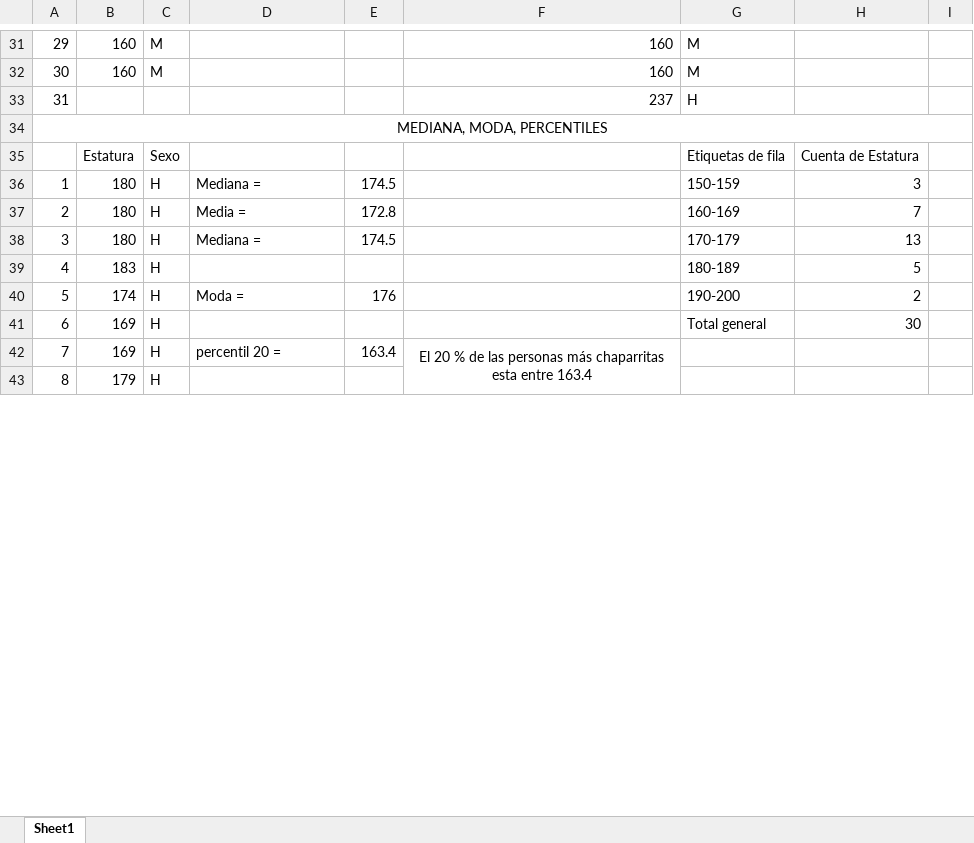
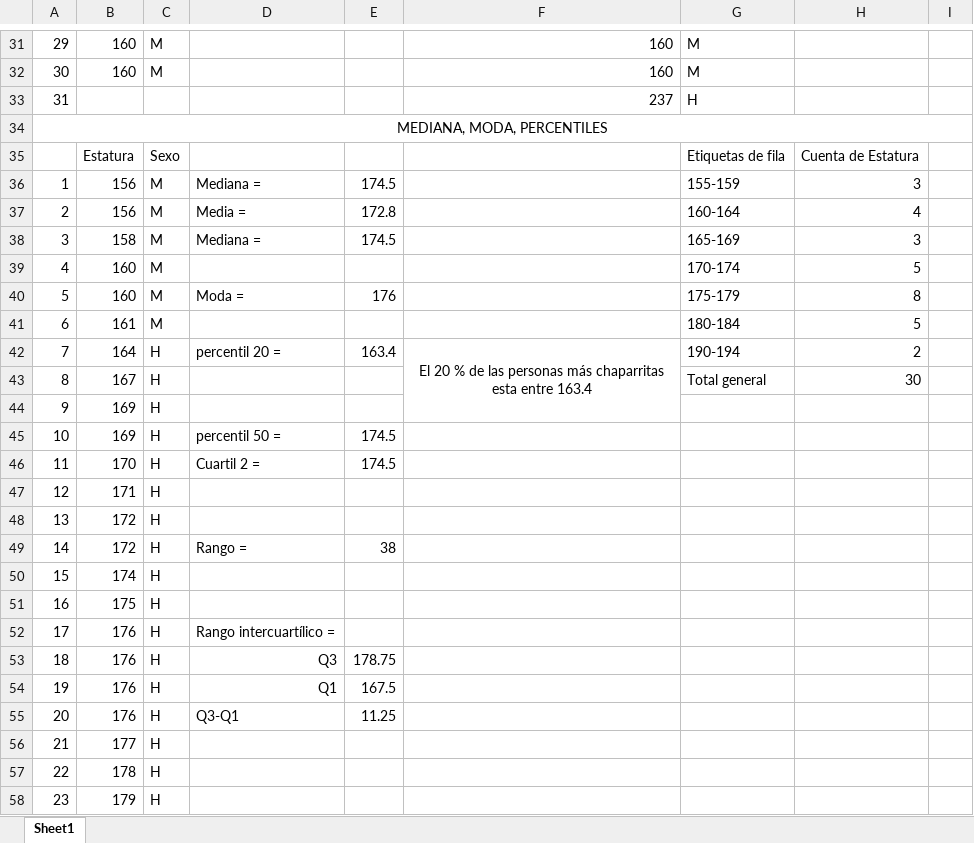
Before and after one commit to DavidCorzo/2.1, an Excel workbook: ___Estadistica_1-Notas___/__Ejemplos_En_Clase__/2020-01-14-Clase.xlsx, sheet Sheet1, drawn as a sheet; only a part is shown, gaps mark what is left out; values as stored, in another font and other column widths than the file's, no borders; charts and pictures not drawn; removed rows and columns are numbered as before the commit, all else as after; the diff covers the shown part only; the diff names each change by its address in the sheet, - before the commit and + after, or states it on an @@ line.

```diff
--- a/___Estadistica_1-Notas___/__Ejemplos_En_Clase__/2020-01-14-Clase.xlsx (sheet Sheet1)
+++ b/___Estadistica_1-Notas___/__Ejemplos_En_Clase__/2020-01-14-Clase.xlsx (sheet Sheet1)
-B36: 180
+B36: 156
-C36: H
+C36: M
-G36: 150-159
+G36: 155-159
-row 37: 2 | 180 | H | Media = | 172.8 |  | 160-169 | 7
-row 38: 3 | 180 | H | Mediana = | 174.5 |  | 170-179 | 13
-row 39: 4 | 183 | H |  |  |  | 180-189 | 5
-row 40: 5 | 174 | H | Moda = | 176 |  | 190-200 | 2
+row 37: 2 | 156 | M | Media = | 172.8 |  | 160-164 | 4
+row 38: 3 | 158 | M | Mediana = | 174.5 |  | 165-169 | 3
+row 39: 4 | 160 | M |  |  |  | 170-174 | 5
+row 40: 5 | 160 | M | Moda = | 176 |  | 175-179 | 8
+row 41: 6 | 161 | M |  |  |  | 180-184 | 5
+row 42: 7 | 164 | H | percentil 20 = | 163.4 | El 20 % de las personas más chaparritas esta entre 163.4 | 190-194 | 2
@@ column A renumbered between rows 43 and 86 @@
-B43: 169
+B43: 167
+row 44: 9 | 169 | H
-D45: percentil 20 =
+D45: percentil 50 =
-E45: 163.4
+E45: 174.5
-F45: El 20 % de las personas más chaparritas esta entre 163.4
+F45: (empty)
-F42:F44 merged
+row 46: 11 | 170 | H | Cuartil 2 = | 174.5
+row 47: 12 | 171 | H
+row 48: 13 | 172 | H
+row 49: 14 | 172 | H | Rango = | 38
+row 50: 15 | 174 | H
+row 51: 16 | 175 | H
+row 52: 17 | 176 | H | Rango intercuartílico =
+row 53: 18 | 176 | H | Q3 | 178.75
+row 54: 19 | 176 | H | Q1 | 167.5
+row 55: 20 | 176 | H | Q3-Q1 | 11.25
@@ row 55 moved to row 56: 21 @@
+row 57: 22 | 178 | H
```
Also changed, not shown: 39 added rows, 4 removed rows, 1 moved row and 33 edited cells elsewhere in this sheet, charts or pictures, 11 other files.
